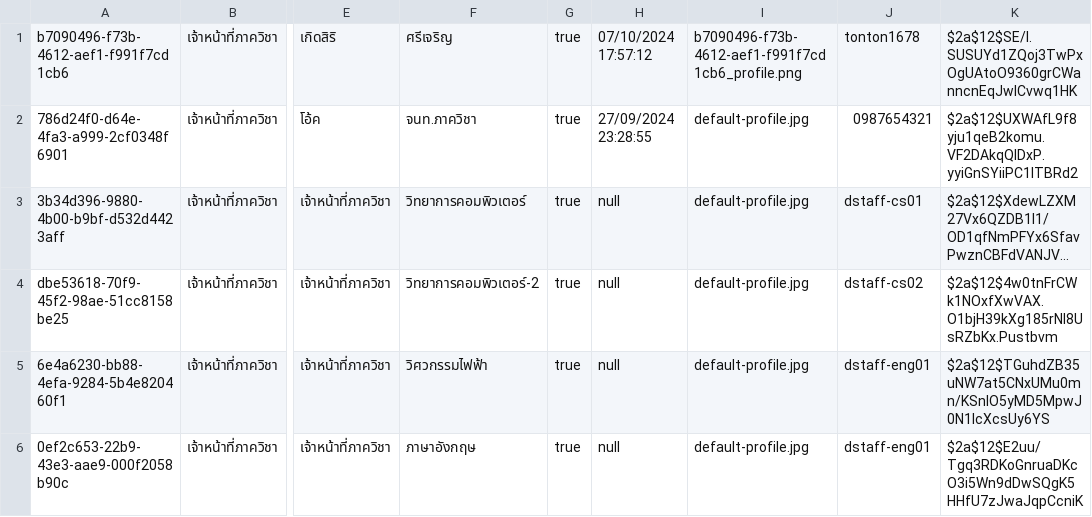
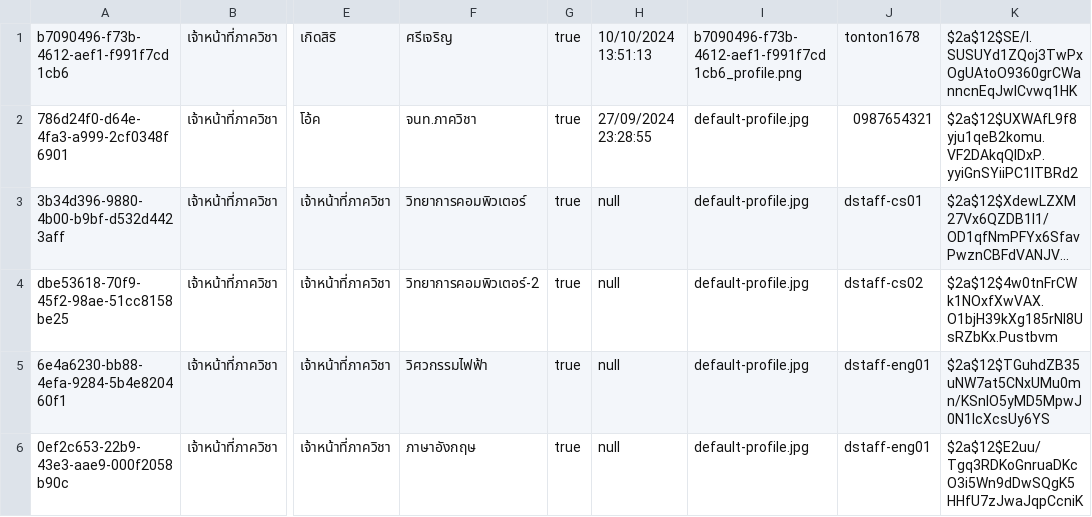
Before and after one commit to thg1rb/my-appeal, a CSV file: data/users/majorStaff.csv, drawn as a sheet; only a part is shown, gaps mark what is left out; long unchanged cells end in …; the diff names each change by its address in the sheet, - before the commit and + after, or states it on an @@ line.

```diff
--- a/data/users/majorStaff.csv
+++ b/data/users/majorStaff.csv
-H1: 07/10/2024 17:57:12
+H1: 10/10/2024 13:51:13
```
Also changed, not shown: 5 other files.
